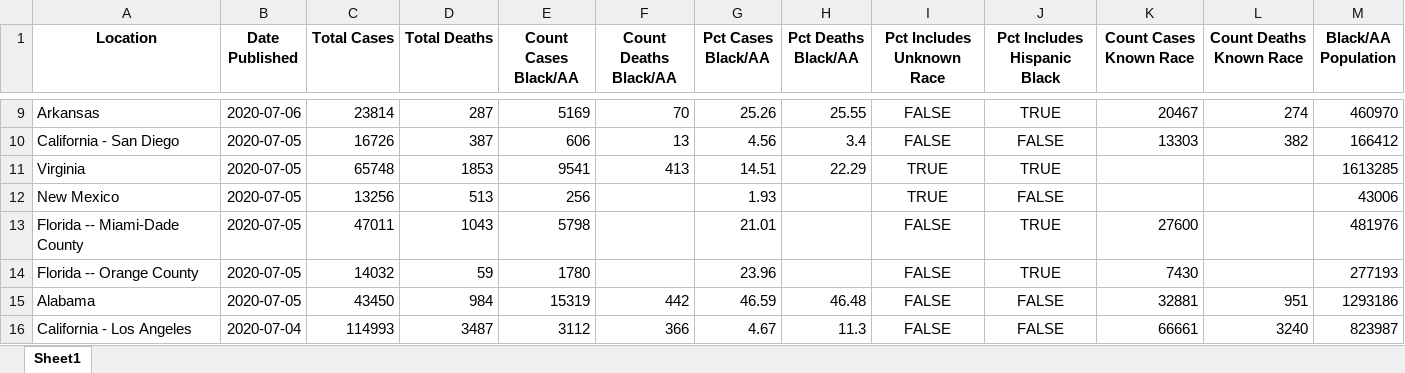
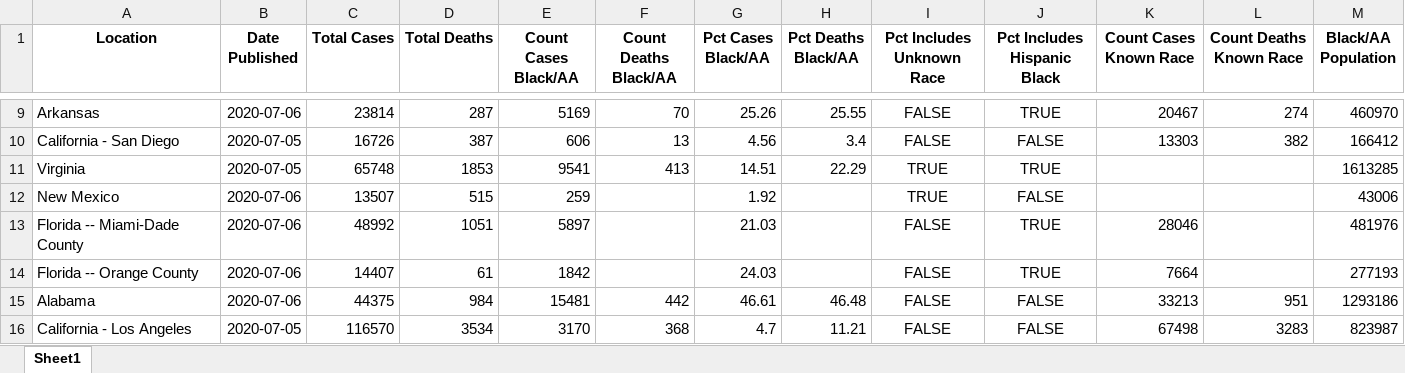
Before and after one commit to d4bl/COVID19_tracker_data_extraction, an Excel workbook: workflow/python/output/xlsx/covid_disparities_output_2020-07-06.xlsx, sheet Sheet1, drawn as a sheet; only a part is shown, gaps mark what is left out; values as stored, in another font and other column widths than the file's, no borders; the diff covers the shown part only; the diff names each change by its address in the sheet, - before the commit and + after, or states it on an @@ line.

```diff
--- a/workflow/python/output/xlsx/covid_disparities_output_2020-07-06.xlsx (sheet Sheet1)
+++ b/workflow/python/output/xlsx/covid_disparities_output_2020-07-06.xlsx (sheet Sheet1)
-B12:B15 (Date Published): 2020-07-05
+B12:B15 (Date Published): 2020-07-06
-C12 (Total Cases): 13256
+C12 (Total Cases): 13507
-D12 (Total Deaths): 513
+D12 (Total Deaths): 515
-E12 (Count Cases Black/AA): 256
+E12 (Count Cases Black/AA): 259
-G12 (Pct Cases Black/AA): 1.93
+G12 (Pct Cases Black/AA): 1.92
-C13 (Total Cases): 47011
+C13 (Total Cases): 48992
-D13 (Total Deaths): 1043
+D13 (Total Deaths): 1051
-E13 (Count Cases Black/AA): 5798
+E13 (Count Cases Black/AA): 5897
-G13 (Pct Cases Black/AA): 21.01
+G13 (Pct Cases Black/AA): 21.03
-K13 (Count Cases Known Race): 27600
+K13 (Count Cases Known Race): 28046
-C14 (Total Cases): 14032
+C14 (Total Cases): 14407
-D14 (Total Deaths): 59
+D14 (Total Deaths): 61
-E14 (Count Cases Black/AA): 1780
+E14 (Count Cases Black/AA): 1842
-G14 (Pct Cases Black/AA): 23.96
+G14 (Pct Cases Black/AA): 24.03
-K14 (Count Cases Known Race): 7430
+K14 (Count Cases Known Race): 7664
-C15 (Total Cases): 43450
+C15 (Total Cases): 44375
-E15 (Count Cases Black/AA): 15319
+E15 (Count Cases Black/AA): 15481
-G15 (Pct Cases Black/AA): 46.59
+G15 (Pct Cases Black/AA): 46.61
-K15 (Count Cases Known Race): 32881
+K15 (Count Cases Known Race): 33213
-B16 (Date Published): 2020-07-04
+B16 (Date Published): 2020-07-05
-C16 (Total Cases): 114993
+C16 (Total Cases): 116570
-D16 (Total Deaths): 3487
+D16 (Total Deaths): 3534
-E16 (Count Cases Black/AA): 3112
+E16 (Count Cases Black/AA): 3170
-F16 (Count Deaths Black/AA): 366
+F16 (Count Deaths Black/AA): 368
-G16 (Pct Cases Black/AA): 4.67
+G16 (Pct Cases Black/AA): 4.7
-H16 (Pct Deaths Black/AA): 11.3
+H16 (Pct Deaths Black/AA): 11.21
-K16 (Count Cases Known Race): 66661
+K16 (Count Cases Known Race): 67498
-L16 (Count Deaths Known Race): 3240
+L16 (Count Deaths Known Race): 3283
```
Also changed, not shown: 168 edited cells elsewhere in this sheet, 1 other file.
